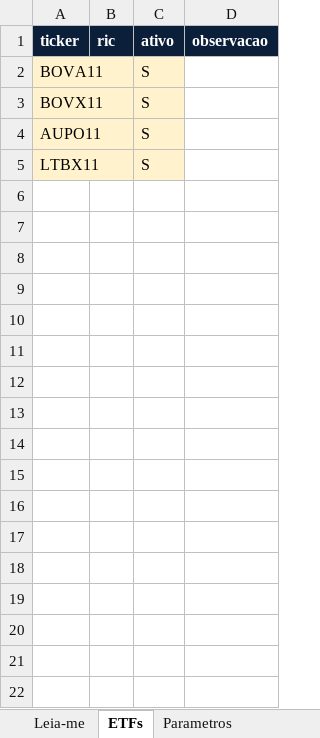
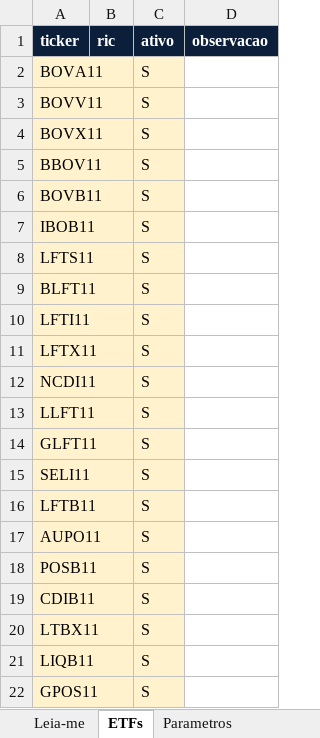
Before and after one commit to CaioLSouza/xp-ray-nov26, an Excel workbook: Spread ETFs/inputs_spread_etfs.xlsx, sheet ETFs, drawn as a sheet; values as stored, in another font and other column widths than the file's, no borders; the diff names each change by its address in the sheet, - before the commit and + after, or states it on an @@ line.

Commit message:
Spread ETFs: BIDSIZE/ASKSIZE, rotina mensal, relatorio de falhas (inputs_spread_etfs.xlsx)

```diff
--- a/Spread ETFs/inputs_spread_etfs.xlsx (sheet ETFs)
+++ b/Spread ETFs/inputs_spread_etfs.xlsx (sheet ETFs)
+row 3: BOVV11 |  | S
+row 5: BBOV11 |  | S
+row 6: BOVB11 |  | S
+row 7: IBOB11 |  | S
+row 8: LFTS11 |  | S
+row 9: BLFT11 |  | S
+row 10: LFTI11 |  | S
+row 11: LFTX11 |  | S
+row 12: NCDI11 |  | S
+row 13: LLFT11 |  | S
+row 14: GLFT11 |  | S
+row 15: SELI11 |  | S
+row 16: LFTB11 |  | S
+row 18: POSB11 |  | S
+row 19: CDIB11 |  | S
+row 21: LIQB11 |  | S
+row 22: GPOS11 |  | S
```
Also changed, not shown: sheet Parametros, sheet Leia-me.
